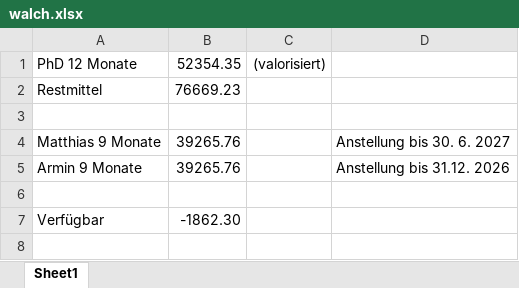
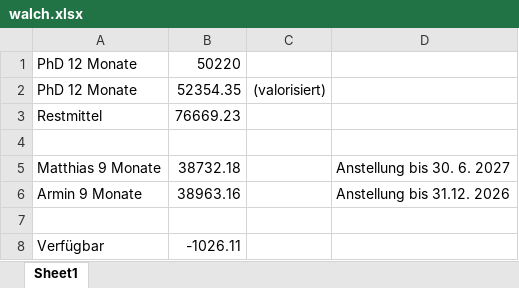
Before and after one commit to gc-moser/P36623, an Excel workbook: budget/walch.xlsx, sheet Sheet1, drawn as a sheet; values as stored, in another font and other column widths than the file's, no borders; addresses are those after the commit; the diff names each change by its address in the sheet, - before the commit and + after, or states it on an @@ line.

Commit message:
budget

```diff
--- a/budget/walch.xlsx (sheet Sheet1)
+++ b/budget/walch.xlsx (sheet Sheet1)
+row 1: PhD 12 Monate | 50220
-B5: 39265.76
+B5: 38732.18
-B6: 39265.76
+B6: 38963.16
-B8: -1862.30
+B8: -1026.11
```
Also changed, not shown: formulas that keep their value.
